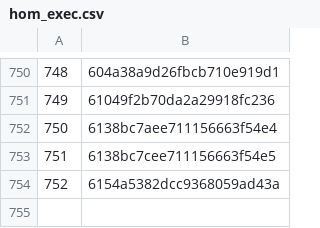
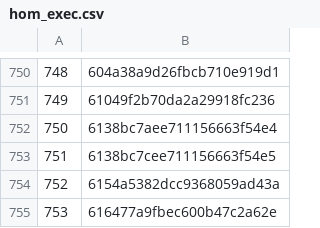
Before and after one commit to rajbirgitrepo/capmain, a CSV file: hom_exec.csv, drawn as a sheet; only a part is shown, gaps mark what is left out.

```diff
--- a/hom_exec.csv
+++ b/hom_exec.csv
@@ -754 +754,2 @@
 752,6154a5382dcc9368059ad43a
+753,616477a9fbec600b47c2a62e
```
Also changed, not shown: cloud_exec.csv, lifetime_exec.csv, 7 other files.
